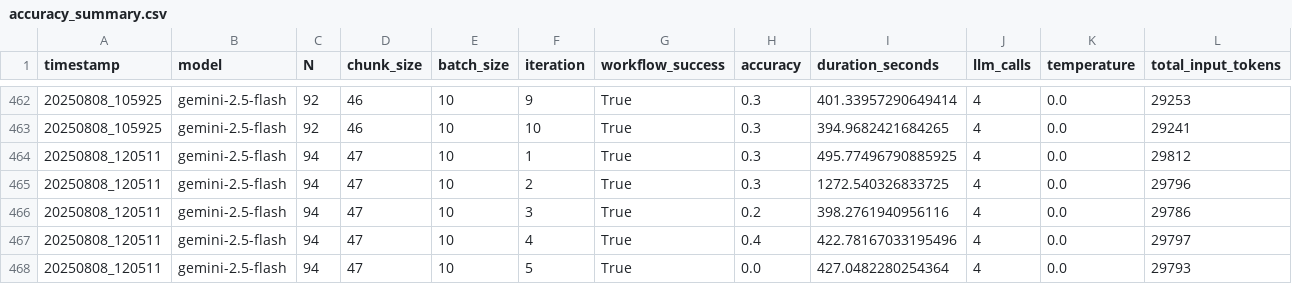
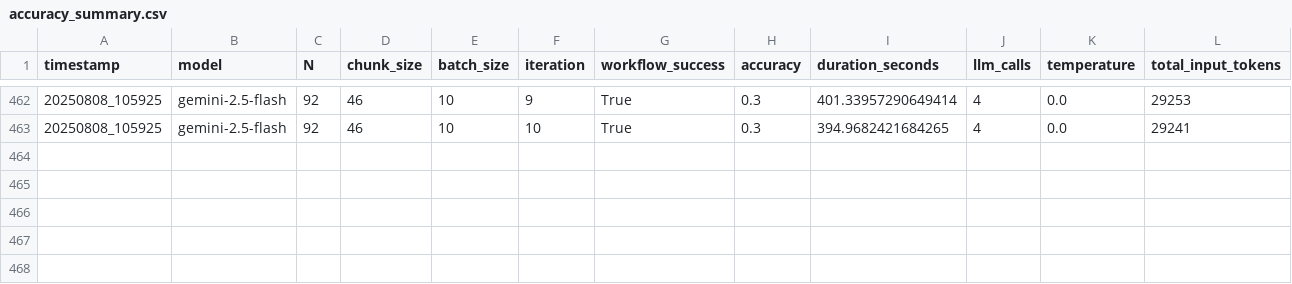
Before and after one commit to EdenCodeInc/PyCliffordMCP, a CSV file: dev/pauli_string_multiplication/divide_and_conquer/records/gemini-2.5-flash/accuracy_summary.csv, drawn as a sheet; only a part is shown, gaps mark what is left out; rows hold the shown columns only; the diff names each change by its address in the sheet, - before the commit and + after, or states it on an @@ line.

```diff
--- a/dev/pauli_string_multiplication/divide_and_conquer/records/gemini-2.5-flash/accuracy_summary.csv
+++ b/dev/pauli_string_multiplication/divide_and_conquer/records/gemini-2.5-flash/accuracy_summary.csv
-row 464: 20250808_120511 | gemini-2.5-flash | 94 | 47 | 10 | 1 | True | 0.3 | 495.77496790885925 | 4 | 0.0 | 29812
-row 465: 20250808_120511 | gemini-2.5-flash | 94 | 47 | 10 | 2 | True | 0.3 | 1272.540326833725 | 4 | 0.0 | 29796
-row 466: 20250808_120511 | gemini-2.5-flash | 94 | 47 | 10 | 3 | True | 0.2 | 398.2761940956116 | 4 | 0.0 | 29786
-row 467: 20250808_120511 | gemini-2.5-flash | 94 | 47 | 10 | 4 | True | 0.4 | 422.78167033195496 | 4 | 0.0 | 29797
-row 468: 20250808_120511 | gemini-2.5-flash | 94 | 47 | 10 | 5 | True | 0.0 | 427.0482280254364 | 4 | 0.0 | 29793
```
Also changed, not shown: 5 other files.
